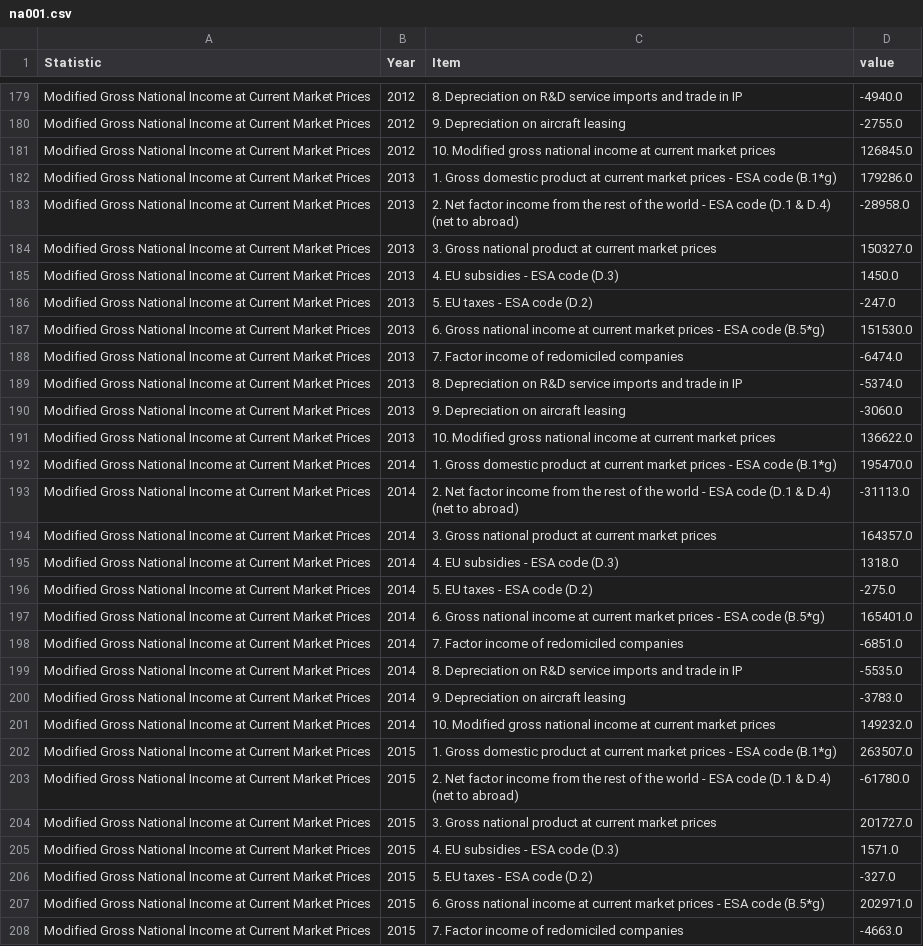
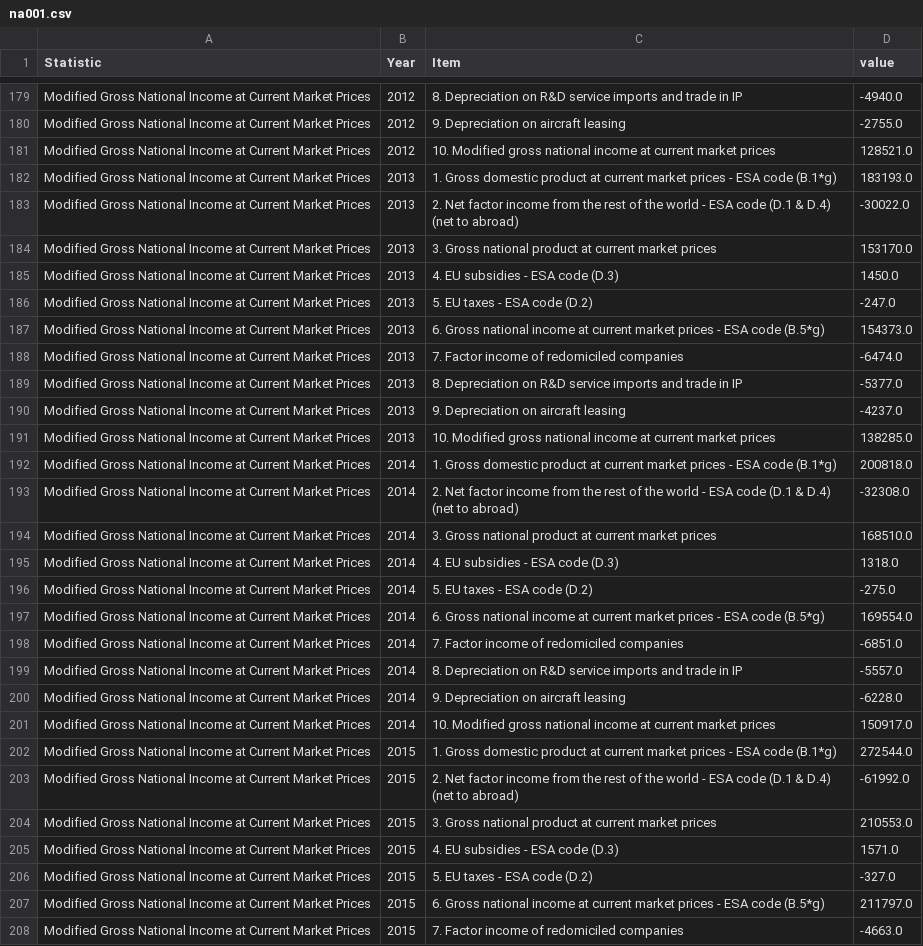
Before and after one commit to flanneryjcso/econ_dash_data, a CSV file: na001.csv, drawn as a sheet; only a part is shown, gaps mark what is left out; the diff covers the shown part only; the diff names each change by its address in the sheet, - before the commit and + after, or states it on an @@ line.

```diff
--- a/na001.csv
+++ b/na001.csv
-D181 (value): 126845.0
+D181 (value): 128521.0
-D182 (value): 179286.0
+D182 (value): 183193.0
-D183 (value): -28958.0
+D183 (value): -30022.0
-D184 (value): 150327.0
+D184 (value): 153170.0
-D187 (value): 151530.0
+D187 (value): 154373.0
-D189 (value): -5374.0
+D189 (value): -5377.0
-D190 (value): -3060.0
+D190 (value): -4237.0
-D191 (value): 136622.0
+D191 (value): 138285.0
-D192 (value): 195470.0
+D192 (value): 200818.0
-D193 (value): -31113.0
+D193 (value): -32308.0
-D194 (value): 164357.0
+D194 (value): 168510.0
-D197 (value): 165401.0
+D197 (value): 169554.0
-D199 (value): -5535.0
+D199 (value): -5557.0
-D200 (value): -3783.0
+D200 (value): -6228.0
-D201 (value): 149232.0
+D201 (value): 150917.0
-D202 (value): 263507.0
+D202 (value): 272544.0
-D203 (value): -61780.0
+D203 (value): -61992.0
-D204 (value): 201727.0
+D204 (value): 210553.0
-D207 (value): 202971.0
+D207 (value): 211797.0
```
Also changed, not shown: 10 added rows and 64 edited cells elsewhere in this file, bpq15.csv, na002.csv, 6 other files.
